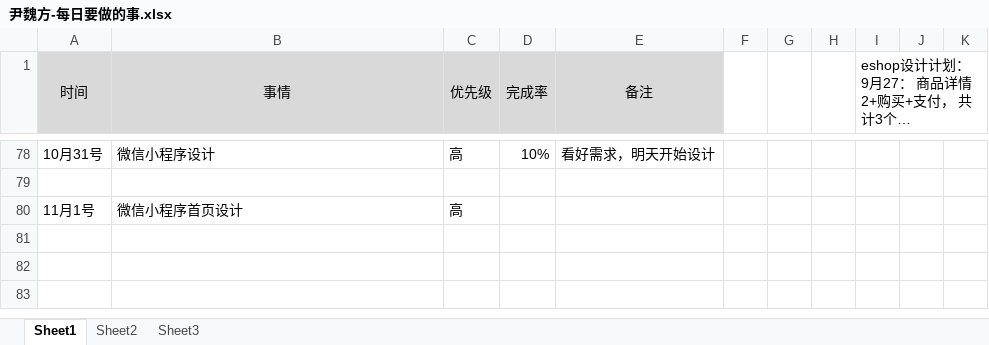
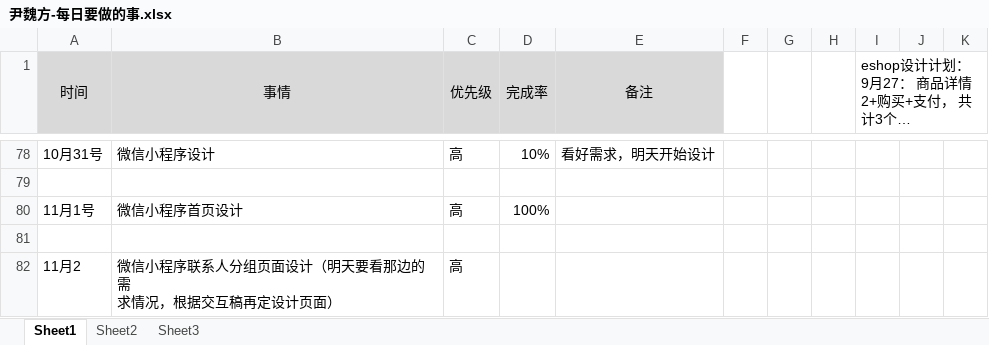
Before and after one commit to bird-start/eshop-doc, an Excel workbook: 交流管理/项目日报/尹魏方-每日要做的事.xlsx, sheet Sheet1, drawn as a sheet; only a part is shown, gaps mark what is left out; long unchanged cells end in …; values as stored, in another font and other column widths than the file's, no borders; ↵ is a line break in a cell; the diff names each change by its address in the sheet, - before the commit and + after, or states it on an @@ line.

```diff
--- a/交流管理/项目日报/尹魏方-每日要做的事.xlsx (sheet Sheet1)
+++ b/交流管理/项目日报/尹魏方-每日要做的事.xlsx (sheet Sheet1)
-D80 (完成率): (empty)
+D80 (完成率): 100%
+row 81: (empty)
+row 82: 11月2 | 微信小程序联系人分组页面设计（明天要看那边的需 ↵ 求情况，根据交互稿再定设计页面） | 高
```
Also changed, not shown: 交流管理/项目日报/宋雪-每日要做的事.xlsx.
